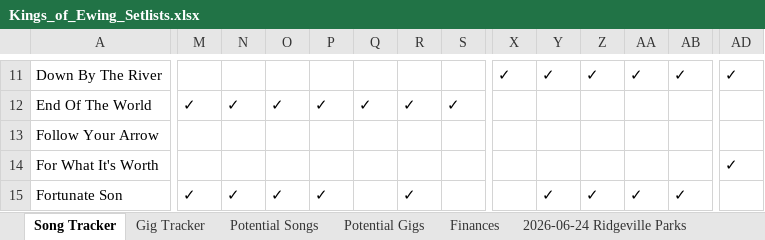
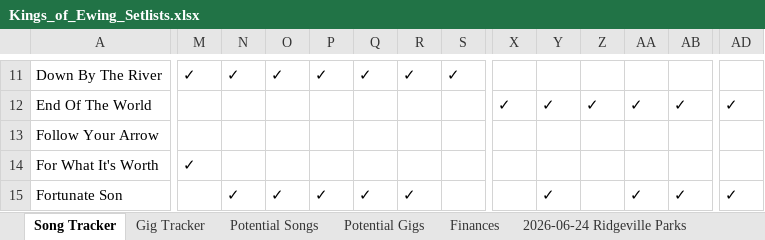
Before and after one commit to kingsofewing/rock, an Excel workbook: docs/resources/setlists/Kings_of_Ewing_Setlists.xlsx, sheet Song Tracker, drawn as a sheet; only a part is shown, gaps mark what is left out; values as stored, in another font and other column widths than the file's, no cell formats; the diff covers the shown part only; the diff names each change by its address in the sheet, - before the commit and + after, or states it on an @@ line.

```diff
--- a/docs/resources/setlists/Kings_of_Ewing_Setlists.xlsx (sheet Song Tracker)
+++ b/docs/resources/setlists/Kings_of_Ewing_Setlists.xlsx (sheet Song Tracker)
-M11: (empty)
+M11: ✓
-N11: (empty)
+N11: ✓
-O11: (empty)
+O11: ✓
-P11: (empty)
+P11: ✓
-Q11: (empty)
+Q11: ✓
-R11: (empty)
+R11: ✓
-S11: (empty)
+S11: ✓
-X11: ✓
+X11: (empty)
-Y11: ✓
+Y11: (empty)
-Z11: ✓
+Z11: (empty)
-AA11: ✓
+AA11: (empty)
-AB11: ✓
+AB11: (empty)
-AD11: ✓
+AD11: (empty)
-M12: ✓
+M12: (empty)
-N12: ✓
+N12: (empty)
-O12: ✓
+O12: (empty)
-P12: ✓
+P12: (empty)
-Q12: ✓
+Q12: (empty)
-R12: ✓
+R12: (empty)
-S12: ✓
+S12: (empty)
-X12: (empty)
+X12: ✓
-Y12: (empty)
+Y12: ✓
-Z12: (empty)
+Z12: ✓
-AA12: (empty)
+AA12: ✓
-AB12: (empty)
+AB12: ✓
-AD12: (empty)
+AD12: ✓
-M14: (empty)
+M14: ✓
-AD14: ✓
+AD14: (empty)
-M15: ✓
+M15: (empty)
-Q15: (empty)
+Q15: ✓
-Z15: ✓
+Z15: (empty)
-AD15: (empty)
+AD15: ✓
```
Also changed, not shown: 276 edited cells elsewhere in this sheet, cell formats, formulas that keep their value.
